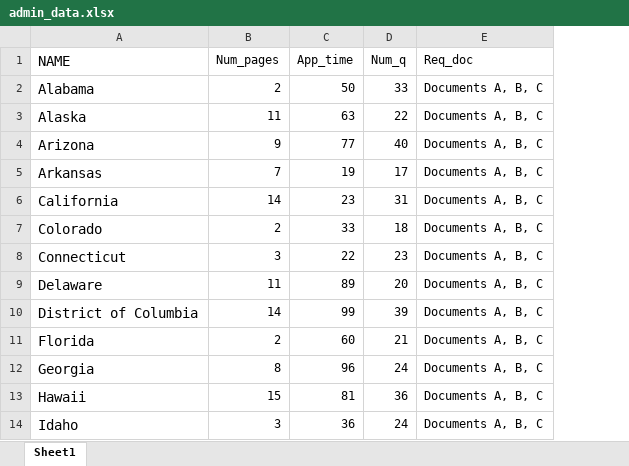
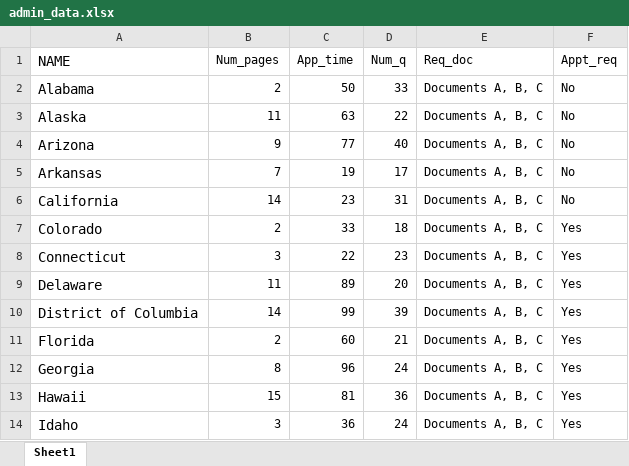
Before and after one commit to abdelkaderalia/LIHEAPadminapp, an Excel workbook: Data/admin_data.xlsx, sheet Sheet1, drawn as a sheet; only a part is shown; values as stored, in another font and other column widths than the file's, no borders; the diff names each change by its address in the sheet, - before the commit and + after, or states it on an @@ line.

Commit message:
Update data

```diff
--- a/Data/admin_data.xlsx (sheet Sheet1)
+++ b/Data/admin_data.xlsx (sheet Sheet1)
+column F (Appt_req), rows 2-14: No | No | No | No | No | Yes | Yes | Yes | Yes | Yes | Yes | Yes | Yes
```
Also changed, not shown: 2 other files.
